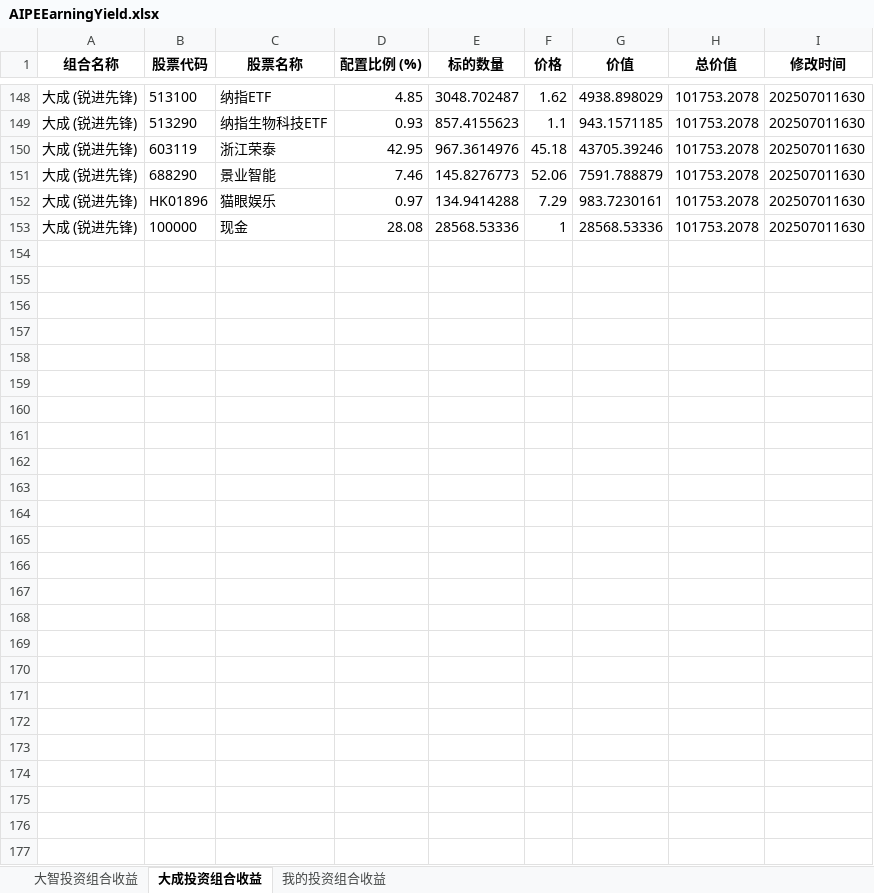
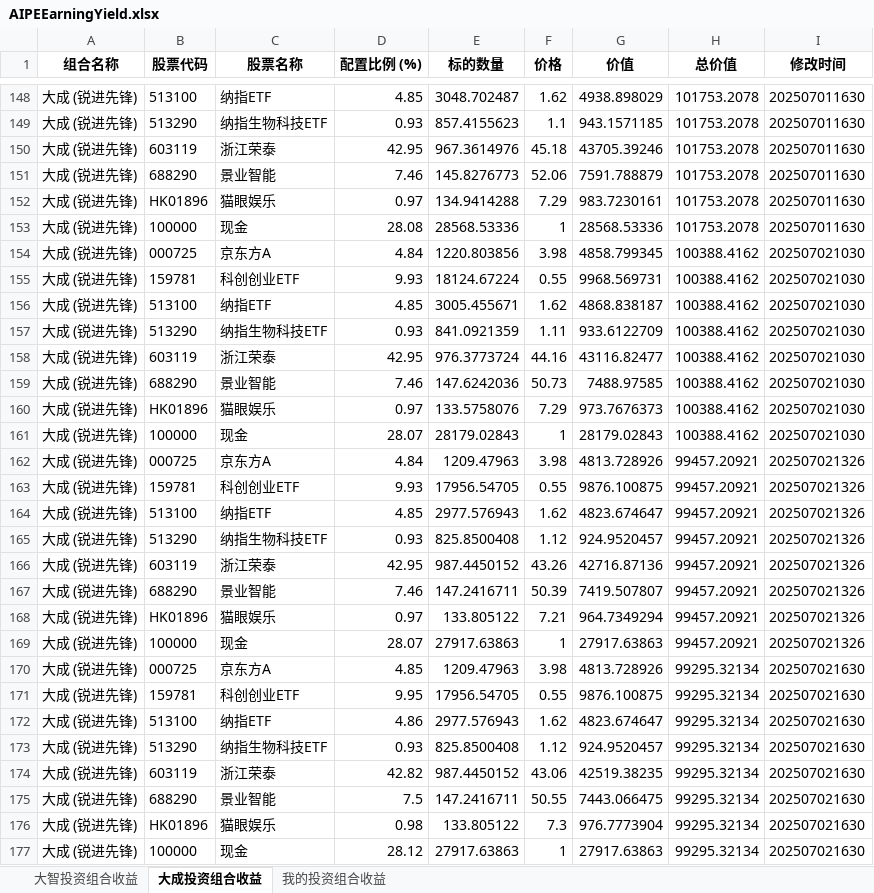
Before and after one commit to digital-era/AIPEInvestmentAgent, an Excel workbook: data/AIPEEarningYield.xlsx, sheet 大成投资组合收益, drawn as a sheet; only a part is shown, gaps mark what is left out; values as stored, in another font and other column widths than the file's, no borders; the diff names each change by its address in the sheet, - before the commit and + after, or states it on an @@ line.

```diff
--- a/data/AIPEEarningYield.xlsx (sheet 大成投资组合收益)
+++ b/data/AIPEEarningYield.xlsx (sheet 大成投资组合收益)
+row 154: 大成 (锐进先锋) | 000725 | 京东方A | 4.84 | 1220.803856 | 3.98 | 4858.799345 | 100388.4162 | 202507021030
+row 155: 大成 (锐进先锋) | 159781 | 科创创业ETF | 9.93 | 18124.67224 | 0.55 | 9968.569731 | 100388.4162 | 202507021030
+row 156: 大成 (锐进先锋) | 513100 | 纳指ETF | 4.85 | 3005.455671 | 1.62 | 4868.838187 | 100388.4162 | 202507021030
+row 157: 大成 (锐进先锋) | 513290 | 纳指生物科技ETF | 0.93 | 841.0921359 | 1.11 | 933.6122709 | 100388.4162 | 202507021030
+row 158: 大成 (锐进先锋) | 603119 | 浙江荣泰 | 42.95 | 976.3773724 | 44.16 | 43116.82477 | 100388.4162 | 202507021030
+row 159: 大成 (锐进先锋) | 688290 | 景业智能 | 7.46 | 147.6242036 | 50.73 | 7488.97585 | 100388.4162 | 202507021030
+row 160: 大成 (锐进先锋) | HK01896 | 猫眼娱乐 | 0.97 | 133.5758076 | 7.29 | 973.7676373 | 100388.4162 | 202507021030
+row 161: 大成 (锐进先锋) | 100000 | 现金 | 28.07 | 28179.02843 | 1 | 28179.02843 | 100388.4162 | 202507021030
+row 162: 大成 (锐进先锋) | 000725 | 京东方A | 4.84 | 1209.47963 | 3.98 | 4813.728926 | 99457.20921 | 202507021326
+row 163: 大成 (锐进先锋) | 159781 | 科创创业ETF | 9.93 | 17956.54705 | 0.55 | 9876.100875 | 99457.20921 | 202507021326
+row 164: 大成 (锐进先锋) | 513100 | 纳指ETF | 4.85 | 2977.576943 | 1.62 | 4823.674647 | 99457.20921 | 202507021326
+row 165: 大成 (锐进先锋) | 513290 | 纳指生物科技ETF | 0.93 | 825.8500408 | 1.12 | 924.9520457 | 99457.20921 | 202507021326
+row 166: 大成 (锐进先锋) | 603119 | 浙江荣泰 | 42.95 | 987.4450152 | 43.26 | 42716.87136 | 99457.20921 | 202507021326
+row 167: 大成 (锐进先锋) | 688290 | 景业智能 | 7.46 | 147.2416711 | 50.39 | 7419.507807 | 99457.20921 | 202507021326
+row 168: 大成 (锐进先锋) | HK01896 | 猫眼娱乐 | 0.97 | 133.805122 | 7.21 | 964.7349294 | 99457.20921 | 202507021326
+row 169: 大成 (锐进先锋) | 100000 | 现金 | 28.07 | 27917.63863 | 1 | 27917.63863 | 99457.20921 | 202507021326
+row 170: 大成 (锐进先锋) | 000725 | 京东方A | 4.85 | 1209.47963 | 3.98 | 4813.728926 | 99295.32134 | 202507021630
+row 171: 大成 (锐进先锋) | 159781 | 科创创业ETF | 9.95 | 17956.54705 | 0.55 | 9876.100875 | 99295.32134 | 202507021630
+row 172: 大成 (锐进先锋) | 513100 | 纳指ETF | 4.86 | 2977.576943 | 1.62 | 4823.674647 | 99295.32134 | 202507021630
+row 173: 大成 (锐进先锋) | 513290 | 纳指生物科技ETF | 0.93 | 825.8500408 | 1.12 | 924.9520457 | 99295.32134 | 202507021630
+row 174: 大成 (锐进先锋) | 603119 | 浙江荣泰 | 42.82 | 987.4450152 | 43.06 | 42519.38235 | 99295.32134 | 202507021630
+row 175: 大成 (锐进先锋) | 688290 | 景业智能 | 7.5 | 147.2416711 | 50.55 | 7443.066475 | 99295.32134 | 202507021630
+row 176: 大成 (锐进先锋) | HK01896 | 猫眼娱乐 | 0.98 | 133.805122 | 7.3 | 976.7773904 | 99295.32134 | 202507021630
+row 177: 大成 (锐进先锋) | 100000 | 现金 | 28.12 | 27917.63863 | 1 | 27917.63863 | 99295.32134 | 202507021630
```
Also changed, not shown: sheet 我的投资组合收益, sheet 大智投资组合收益.
